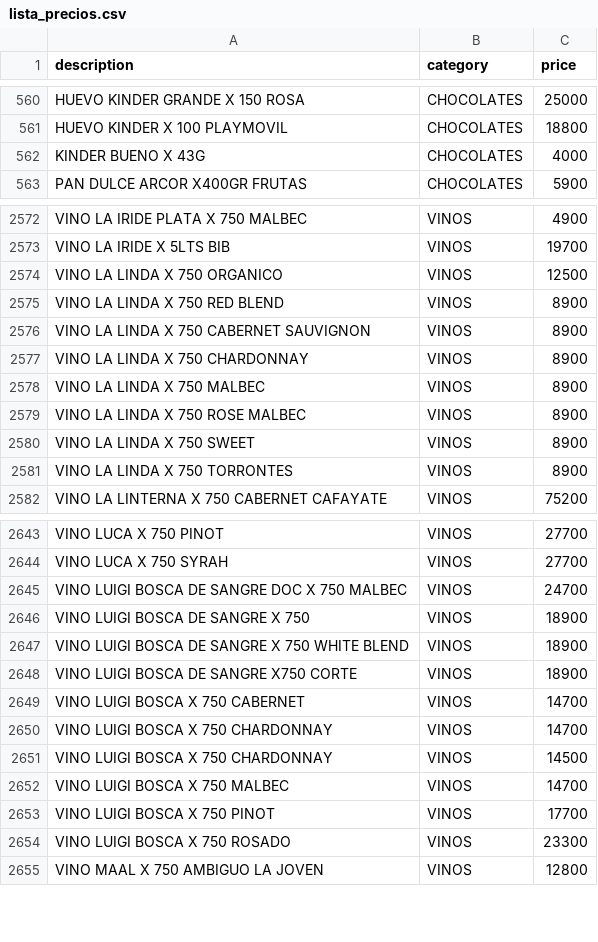
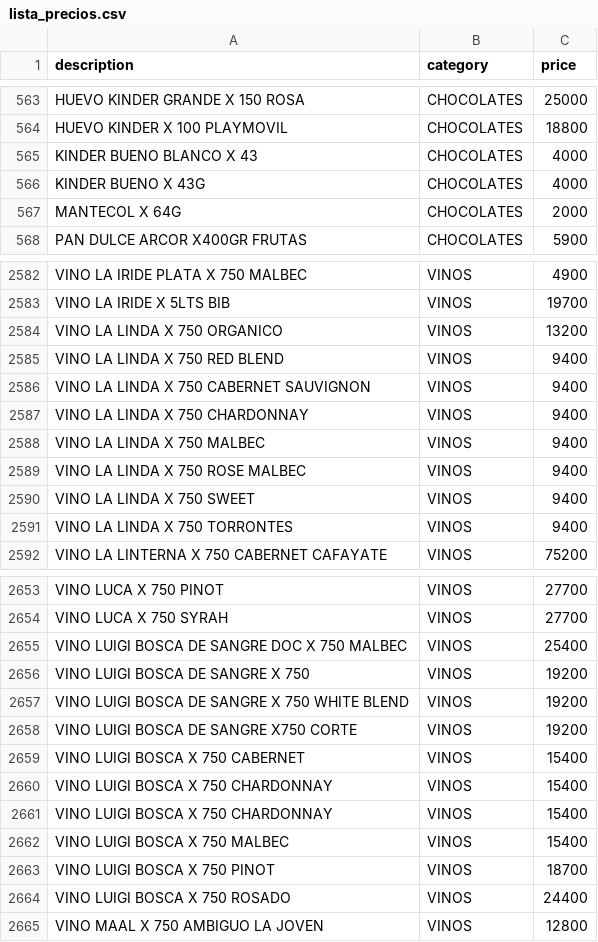
Before and after one commit to Daniel-Leguizamon/lista-precios-montes, a CSV file: lista_precios.csv, drawn as a sheet; only a part is shown, gaps mark what is left out; the diff covers the shown part only.

Commit message:
cambios del 24 de junio

```diff
--- a/lista_precios.csv
+++ b/lista_precios.csv
@@ -561,3 +564,5 @@ HUEVO KINDER GRANDE X 150 ROSA;CHOCOLATES;25000
 HUEVO KINDER X 100 PLAYMOVIL;CHOCOLATES;18800
+KINDER BUENO BLANCO X 43;CHOCOLATES;4000
 KINDER BUENO X 43G;CHOCOLATES;4000
+MANTECOL X 64G;CHOCOLATES;2000
 PAN DULCE ARCOR X400GR FRUTAS;CHOCOLATES;5900
@@ -2573,10 +2583,10 @@ VINO LA IRIDE PLATA X 750 MALBEC;VINOS;4900
 VINO LA IRIDE X 5LTS BIB;VINOS;19700
-VINO LA LINDA X 750  ORGANICO;VINOS;12500
-VINO LA LINDA X 750  RED BLEND;VINOS;8900
-VINO LA LINDA X 750 CABERNET SAUVIGNON;VINOS;8900
-VINO LA LINDA X 750 CHARDONNAY;VINOS;8900
-VINO LA LINDA X 750 MALBEC;VINOS;8900
-VINO LA LINDA X 750 ROSE MALBEC;VINOS;8900
-VINO LA LINDA X 750 SWEET;VINOS;8900
-VINO LA LINDA X 750 TORRONTES;VINOS;8900
+VINO LA LINDA X 750  ORGANICO;VINOS;13200
+VINO LA LINDA X 750  RED BLEND;VINOS;9400
+VINO LA LINDA X 750 CABERNET SAUVIGNON;VINOS;9400
+VINO LA LINDA X 750 CHARDONNAY;VINOS;9400
+VINO LA LINDA X 750 MALBEC;VINOS;9400
+VINO LA LINDA X 750 ROSE MALBEC;VINOS;9400
+VINO LA LINDA X 750 SWEET;VINOS;9400
+VINO LA LINDA X 750 TORRONTES;VINOS;9400
 VINO LA LINTERNA X 750 CABERNET CAFAYATE;VINOS;75200
@@ -2644,12 +2654,12 @@ VINO LUCA X 750 PINOT;VINOS;27700
 VINO LUCA X 750 SYRAH;VINOS;27700
-VINO LUIGI BOSCA DE SANGRE DOC X 750 MALBEC;VINOS;24700
-VINO LUIGI BOSCA DE SANGRE X 750;VINOS;18900
-VINO LUIGI BOSCA DE SANGRE X 750 WHITE BLEND;VINOS;18900
-VINO LUIGI BOSCA DE SANGRE X750 CORTE;VINOS;18900
-VINO LUIGI BOSCA X 750 CABERNET;VINOS;14700
-VINO LUIGI BOSCA X 750 CHARDONNAY;VINOS;14700
-VINO LUIGI BOSCA X 750 CHARDONNAY;VINOS;14500
-VINO LUIGI BOSCA X 750 MALBEC;VINOS;14700
-VINO LUIGI BOSCA X 750 PINOT;VINOS;17700
-VINO LUIGI BOSCA X 750 ROSADO;VINOS;23300
+VINO LUIGI BOSCA DE SANGRE DOC X 750 MALBEC;VINOS;25400
+VINO LUIGI BOSCA DE SANGRE X 750;VINOS;19200
+VINO LUIGI BOSCA DE SANGRE X 750 WHITE BLEND;VINOS;19200
+VINO LUIGI BOSCA DE SANGRE X750 CORTE;VINOS;19200
+VINO LUIGI BOSCA X 750 CABERNET;VINOS;15400
+VINO LUIGI BOSCA X 750 CHARDONNAY;VINOS;15400
+VINO LUIGI BOSCA X 750 CHARDONNAY;VINOS;15400
+VINO LUIGI BOSCA X 750 MALBEC;VINOS;15400
+VINO LUIGI BOSCA X 750 PINOT;VINOS;18700
+VINO LUIGI BOSCA X 750 ROSADO;VINOS;24400
 VINO MAAL X 750 AMBIGUO LA JOVEN;VINOS;12800
```
Also changed, not shown: 8 added rows and 25 edited cells elsewhere in this file.
